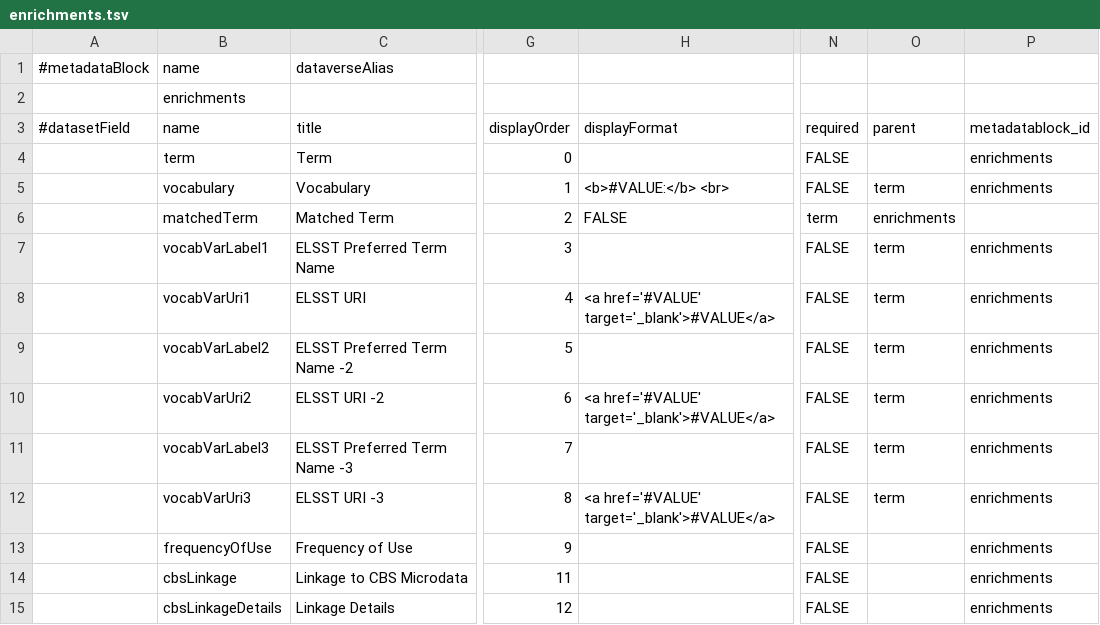
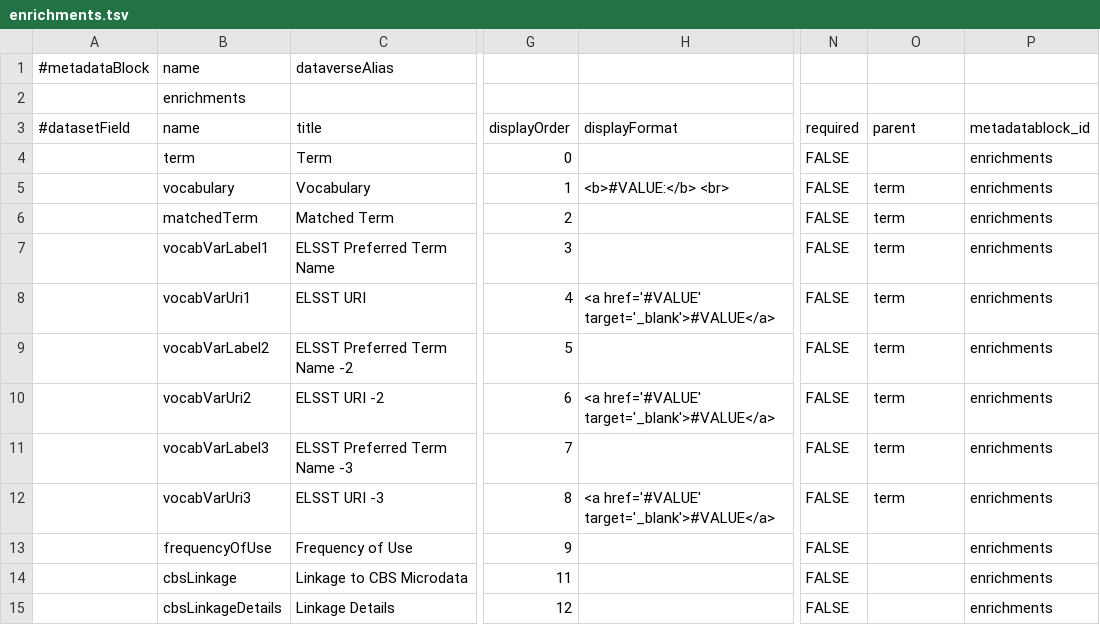
Before and after one commit to odissei-data/Custom-Metadata-Blocks, a TSV file: tsv_files/enrichments.tsv, drawn as a sheet; only a part is shown, gaps mark what is left out; the diff names each change by its address in the sheet, - before the commit and + after, or states it on an @@ line.

Commit message:
Update enrichments.tsv

```diff
--- a/tsv_files/enrichments.tsv
+++ b/tsv_files/enrichments.tsv
-H6 (displayFormat): FALSE
+H6 (displayFormat): (empty)
-N6 (required): term
+N6 (required): FALSE
-O6 (parent): enrichments
+O6 (parent): term
-P6 (metadatablock_id): (empty)
+P6 (metadatablock_id): enrichments
```
